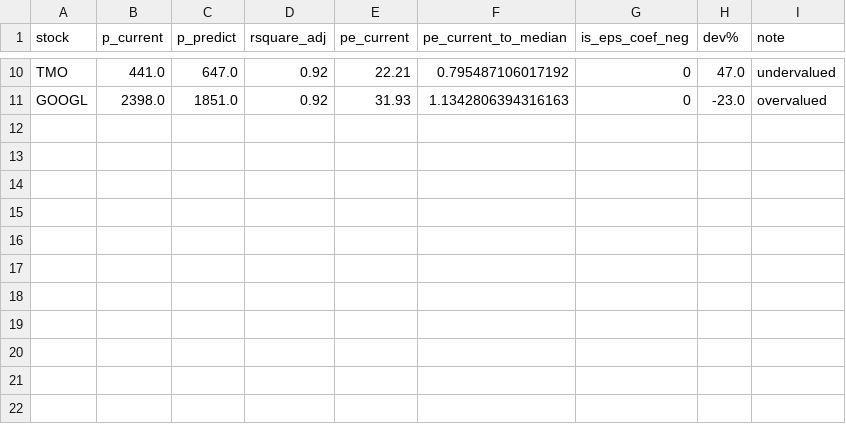
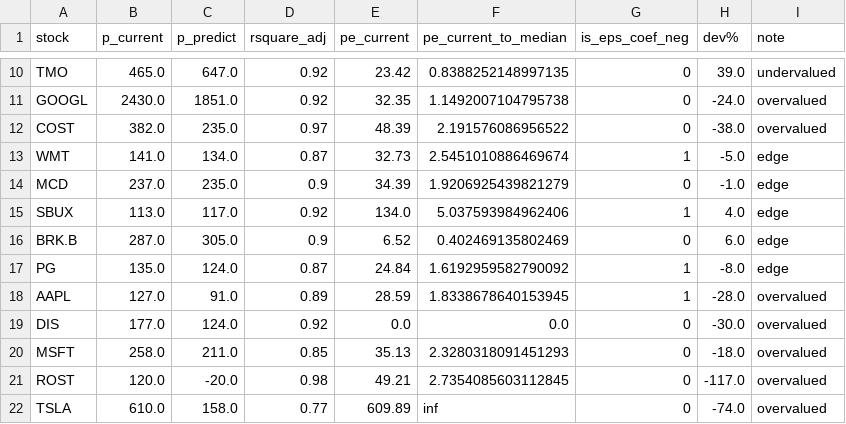
Before and after one commit to yuwei2341/stocks, a CSV file: tgt_price.csv, drawn as a sheet; only a part is shown, gaps mark what is left out; the diff covers the shown part only; the diff names each change by its address in the sheet, - before the commit and + after, or states it on an @@ line.

```diff
--- a/tgt_price.csv
+++ b/tgt_price.csv
-B10 (p_current): 441.0
+B10 (p_current): 465.0
-E10 (pe_current): 22.21
+E10 (pe_current): 23.42
-F10 (pe_current_to_median): 0.795487106017192
+F10 (pe_current_to_median): 0.8388252148997135
-H10 (dev%): 47.0
+H10 (dev%): 39.0
-B11 (p_current): 2398.0
+B11 (p_current): 2430.0
-E11 (pe_current): 31.93
+E11 (pe_current): 32.35
-F11 (pe_current_to_median): 1.1342806394316163
+F11 (pe_current_to_median): 1.1492007104795738
-H11 (dev%): -23.0
+H11 (dev%): -24.0
+row 12: COST | 382.0 | 235.0 | 0.97 | 48.39 | 2.191576086956522 | 0 | -38.0 | overvalued
+row 13: WMT | 141.0 | 134.0 | 0.87 | 32.73 | 2.5451010886469674 | 1 | -5.0 | edge
+row 14: MCD | 237.0 | 235.0 | 0.9 | 34.39 | 1.9206925439821279 | 0 | -1.0 | edge
+row 15: SBUX | 113.0 | 117.0 | 0.92 | 134.0 | 5.037593984962406 | 1 | 4.0 | edge
+row 16: BRK.B | 287.0 | 305.0 | 0.9 | 6.52 | 0.402469135802469 | 0 | 6.0 | edge
+row 17: PG | 135.0 | 124.0 | 0.87 | 24.84 | 1.6192959582790092 | 1 | -8.0 | edge
+row 18: AAPL | 127.0 | 91.0 | 0.89 | 28.59 | 1.8338678640153945 | 1 | -28.0 | overvalued
+row 19: DIS | 177.0 | 124.0 | 0.92 | 0.0 | 0.0 | 0 | -30.0 | overvalued
+row 20: MSFT | 258.0 | 211.0 | 0.85 | 35.13 | 2.3280318091451293 | 0 | -18.0 | overvalued
+row 21: ROST | 120.0 | -20.0 | 0.98 | 49.21 | 2.7354085603112845 | 0 | -117.0 | overvalued
+row 22: TSLA | 610.0 | 158.0 | 0.77 | 609.89 | inf | 0 | -74.0 | overvalued
```
Also changed, not shown: 30 edited cells elsewhere in this file, 1 other file.
